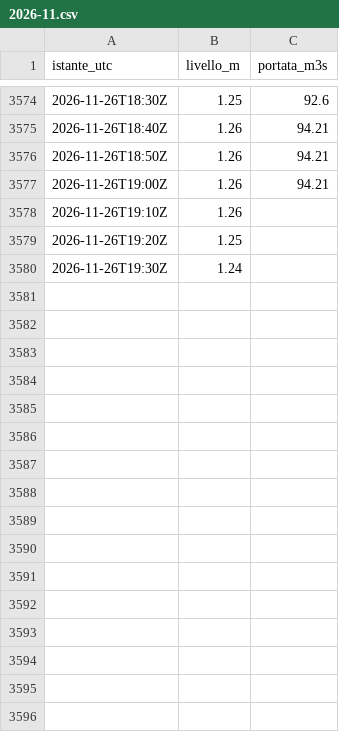
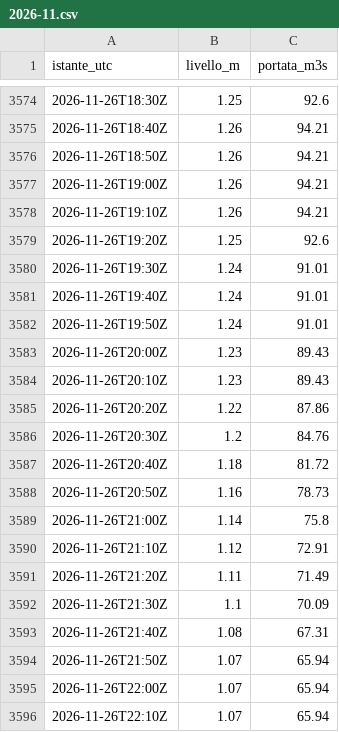
Before and after one commit to gestione-emergenze-pc/Curta, a CSV file: dati/300005751/2026-11.csv, drawn as a sheet; only a part is shown, gaps mark what is left out; the diff covers the shown part only.

```diff
--- a/dati/300005751/2026-11.csv
+++ b/dati/300005751/2026-11.csv
@@ -3577,4 +3577,20 @@ istante_utc,livello_m,portata_m3s
 2026-11-26T19:00Z,1.26,94.21
-2026-11-26T19:10Z,1.26,
-2026-11-26T19:20Z,1.25,
-2026-11-26T19:30Z,1.24,
+2026-11-26T19:10Z,1.26,94.21
+2026-11-26T19:20Z,1.25,92.6
+2026-11-26T19:30Z,1.24,91.01
+2026-11-26T19:40Z,1.24,91.01
+2026-11-26T19:50Z,1.24,91.01
+2026-11-26T20:00Z,1.23,89.43
+2026-11-26T20:10Z,1.23,89.43
+2026-11-26T20:20Z,1.22,87.86
+2026-11-26T20:30Z,1.2,84.76
+2026-11-26T20:40Z,1.18,81.72
+2026-11-26T20:50Z,1.16,78.73
+2026-11-26T21:00Z,1.14,75.8
+2026-11-26T21:10Z,1.12,72.91
+2026-11-26T21:20Z,1.11,71.49
+2026-11-26T21:30Z,1.1,70.09
+2026-11-26T21:40Z,1.08,67.31
+2026-11-26T21:50Z,1.07,65.94
+2026-11-26T22:00Z,1.07,65.94
+2026-11-26T22:10Z,1.07,65.94
```
Also changed, not shown: 23 added rows elsewhere in this file, dati/300005777/2026-11.csv, dati/300014388/2026-11.csv, 2 other files.
